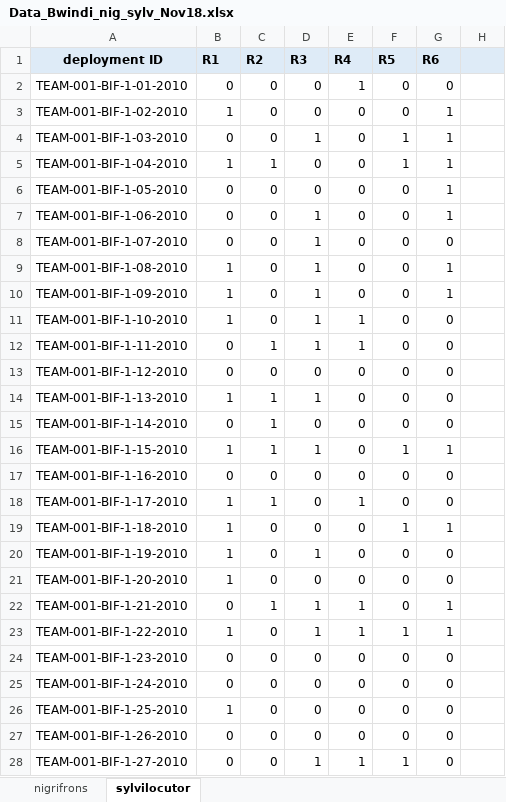
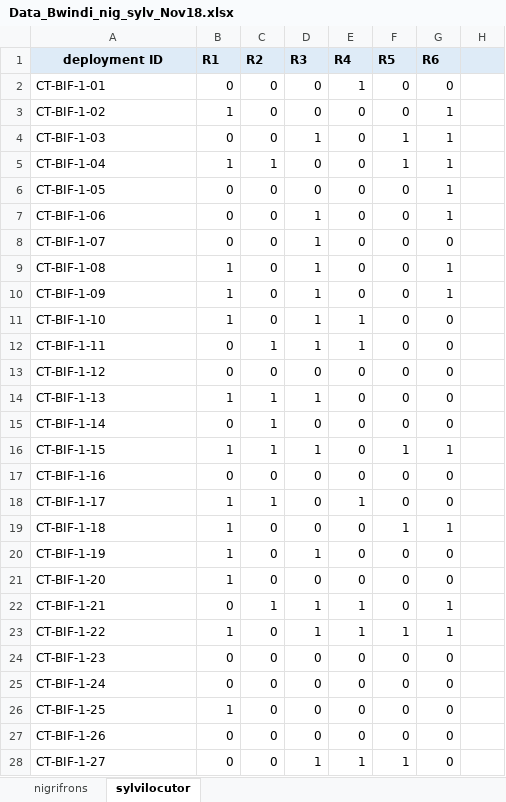
Before and after one commit to zipkinlab/Farr_etal_2022_ConsBiol, an Excel workbook: DataFormat/EditedData/Data_Bwindi_nig_sylv_Nov18.xlsx, sheet sylvilocutor, drawn as a sheet; only a part is shown; values as stored, in another font and other column widths than the file's, no borders; the diff covers the shown part only; the diff names each change by its address in the sheet, - before the commit and + after, or states it on an @@ line.

```diff
--- a/DataFormat/EditedData/Data_Bwindi_nig_sylv_Nov18.xlsx (sheet sylvilocutor)
+++ b/DataFormat/EditedData/Data_Bwindi_nig_sylv_Nov18.xlsx (sheet sylvilocutor)
-A2 (deployment ID): TEAM-001-BIF-1-01-2010
+A2 (deployment ID): CT-BIF-1-01
-A3 (deployment ID): TEAM-001-BIF-1-02-2010
+A3 (deployment ID): CT-BIF-1-02
-A4 (deployment ID): TEAM-001-BIF-1-03-2010
+A4 (deployment ID): CT-BIF-1-03
-A5 (deployment ID): TEAM-001-BIF-1-04-2010
+A5 (deployment ID): CT-BIF-1-04
-A6 (deployment ID): TEAM-001-BIF-1-05-2010
+A6 (deployment ID): CT-BIF-1-05
-A7 (deployment ID): TEAM-001-BIF-1-06-2010
+A7 (deployment ID): CT-BIF-1-06
-A8 (deployment ID): TEAM-001-BIF-1-07-2010
+A8 (deployment ID): CT-BIF-1-07
-A9 (deployment ID): TEAM-001-BIF-1-08-2010
+A9 (deployment ID): CT-BIF-1-08
-A10 (deployment ID): TEAM-001-BIF-1-09-2010
+A10 (deployment ID): CT-BIF-1-09
-A11 (deployment ID): TEAM-001-BIF-1-10-2010
+A11 (deployment ID): CT-BIF-1-10
-A12 (deployment ID): TEAM-001-BIF-1-11-2010
+A12 (deployment ID): CT-BIF-1-11
-A13 (deployment ID): TEAM-001-BIF-1-12-2010
+A13 (deployment ID): CT-BIF-1-12
-A14 (deployment ID): TEAM-001-BIF-1-13-2010
+A14 (deployment ID): CT-BIF-1-13
-A15 (deployment ID): TEAM-001-BIF-1-14-2010
+A15 (deployment ID): CT-BIF-1-14
-A16 (deployment ID): TEAM-001-BIF-1-15-2010
+A16 (deployment ID): CT-BIF-1-15
-A17 (deployment ID): TEAM-001-BIF-1-16-2010
+A17 (deployment ID): CT-BIF-1-16
-A18 (deployment ID): TEAM-001-BIF-1-17-2010
+A18 (deployment ID): CT-BIF-1-17
-A19 (deployment ID): TEAM-001-BIF-1-18-2010
+A19 (deployment ID): CT-BIF-1-18
-A20 (deployment ID): TEAM-001-BIF-1-19-2010
+A20 (deployment ID): CT-BIF-1-19
-A21 (deployment ID): TEAM-001-BIF-1-20-2010
+A21 (deployment ID): CT-BIF-1-20
-A22 (deployment ID): TEAM-001-BIF-1-21-2010
+A22 (deployment ID): CT-BIF-1-21
-A23 (deployment ID): TEAM-001-BIF-1-22-2010
+A23 (deployment ID): CT-BIF-1-22
-A24 (deployment ID): TEAM-001-BIF-1-23-2010
+A24 (deployment ID): CT-BIF-1-23
-A25 (deployment ID): TEAM-001-BIF-1-24-2010
+A25 (deployment ID): CT-BIF-1-24
-A26 (deployment ID): TEAM-001-BIF-1-25-2010
+A26 (deployment ID): CT-BIF-1-25
-A27 (deployment ID): TEAM-001-BIF-1-26-2010
+A27 (deployment ID): CT-BIF-1-26
-A28 (deployment ID): TEAM-001-BIF-1-27-2010
+A28 (deployment ID): CT-BIF-1-27
```
Also changed, not shown: 33 edited cells elsewhere in this sheet, DataFormat/EditedData/Data_Nyungwe_nig_sylv_April_1.xlsx, DataFormat/EditedData/Data_UDZ_harveyi_spadix_Nov18.xlsx, 12 other files.
